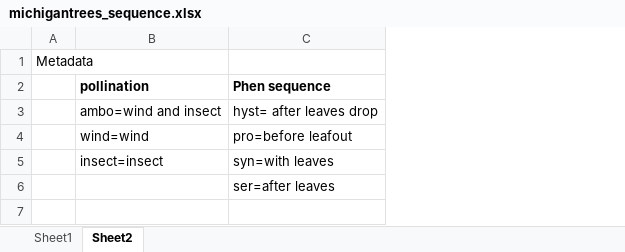
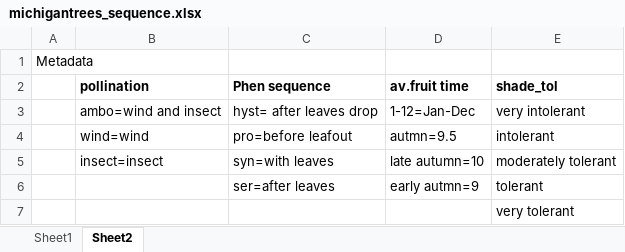
Before and after one commit to dbuona/proterant, an Excel workbook: Data/michigantrees_sequence.xlsx, sheet Sheet2, drawn as a sheet; values as stored, in another font and other column widths than the file's, no borders; the diff names each change by its address in the sheet, - before the commit and + after, or states it on an @@ line.

```diff
--- a/Data/michigantrees_sequence.xlsx (sheet Sheet2)
+++ b/Data/michigantrees_sequence.xlsx (sheet Sheet2)
+column D (av.fruit time), rows 3-6: 1-12=Jan-Dec | autmn=9.5 | late autumn=10 | early autmn=9
+column E (shade_tol), rows 3-6: very intolerant | intolerant | moderately tolerant | tolerant
+row 7:  |  |  |  | very tolerant
```
Also changed, not shown: sheet Sheet1, 3 other files.
